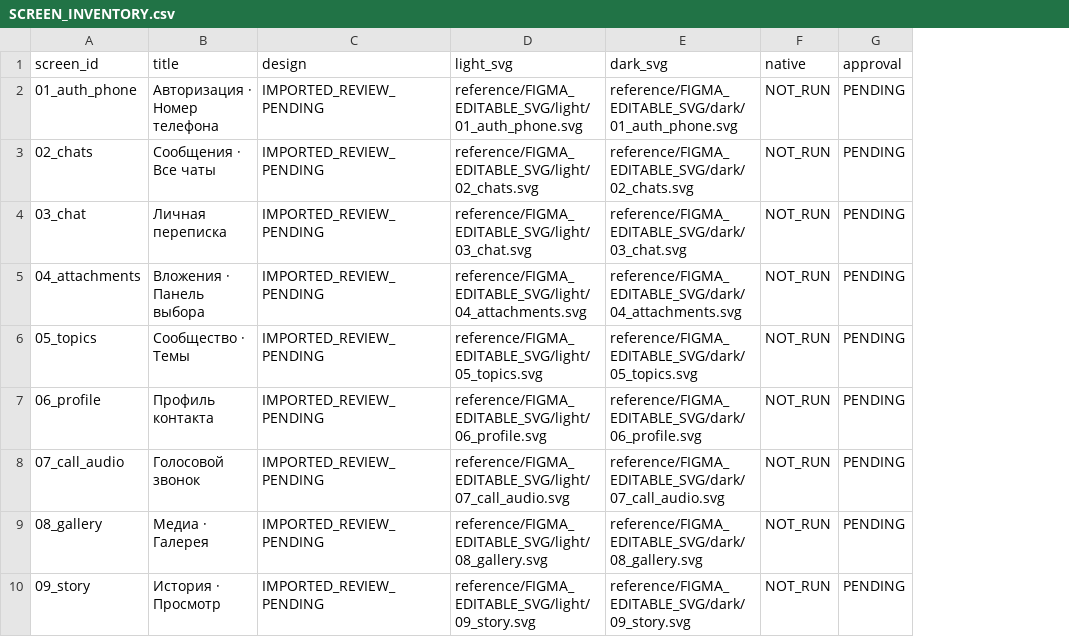
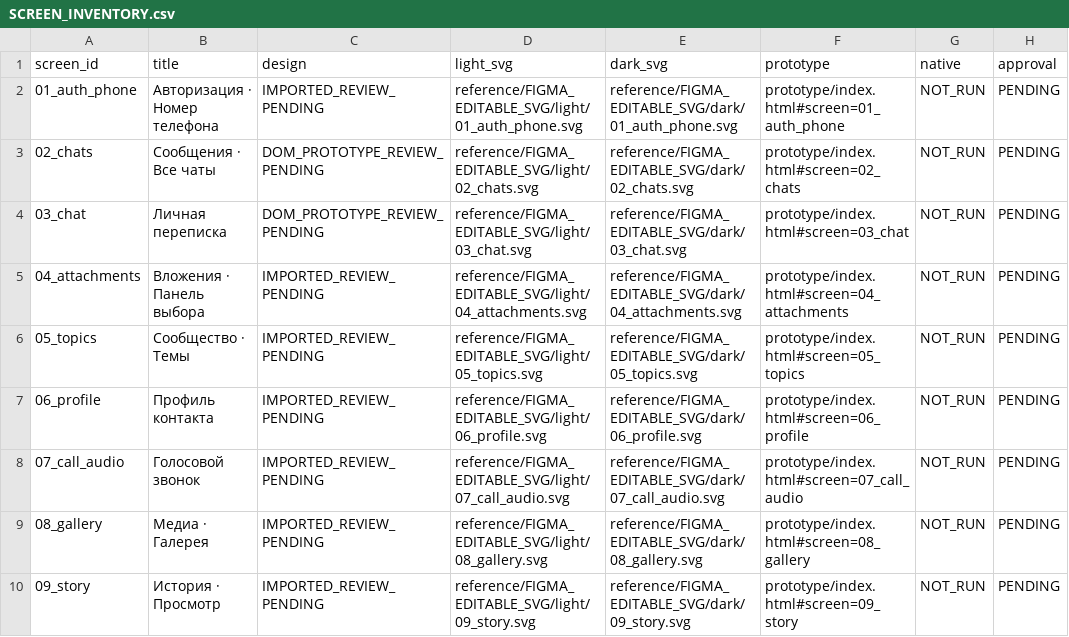
Before and after one commit to decoder-dev/Telegram-iOS, a CSV file: design/liquid/research/SCREEN_INVENTORY.csv, drawn as a sheet; only a part is shown; the diff covers the shown part only; the diff names each change by its address in the sheet, - before the commit and + after, or states it on an @@ line.

Commit message:
Собрать первые компоненты Liquid и интерактивный прототип
Чаты, переписка и настройки используют общие стили. Добавлены локальные сценарии сообщений, архивирования и защиты, SVG-экспорты и браузерные проверки. Визуальное направление уточнено по референсам владельца; нативная проверка и остальные сцены ещё впереди.

```diff
--- a/design/liquid/research/SCREEN_INVENTORY.csv
+++ b/design/liquid/research/SCREEN_INVENTORY.csv
+column F (prototype), rows 2-10: prototype/index.html#screen=01_auth_phone | prototype/index.html#screen=02_chats | prototype/index.html#screen=03_chat | prototype/index.html#screen=04_attachments | prototype/index.html#screen=05_topics | prototype/index.html#screen=06_profile | prototype/index.html#screen=07_call_audio | prototype/index.html#screen=08_gallery | prototype/index.html#screen=09_story
-C3:C4 (design): IMPORTED_REVIEW_PENDING
+C3:C4 (design): DOM_PROTOTYPE_REVIEW_PENDING
```
Also changed, not shown: 5 edited cells elsewhere in this file, 54 other files.
